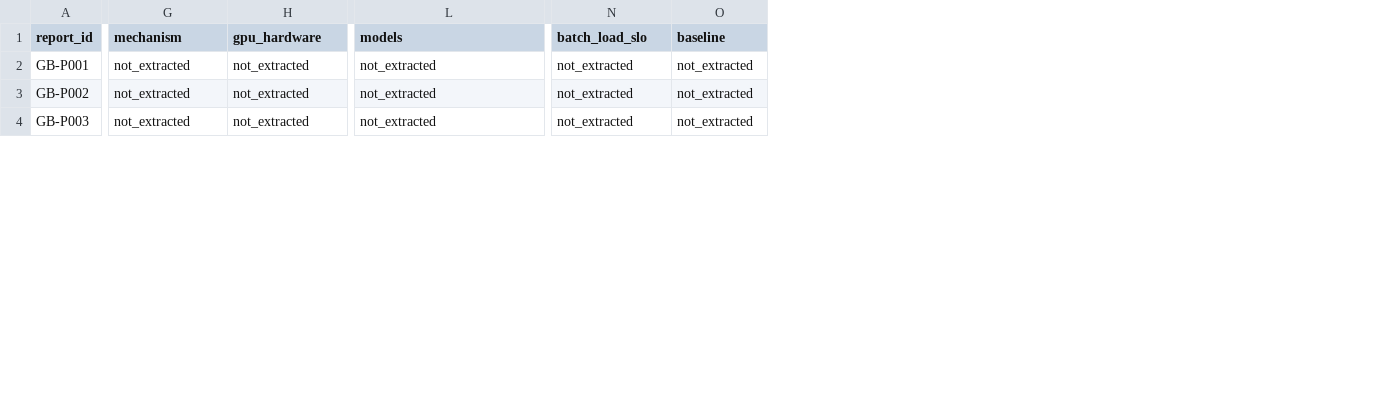
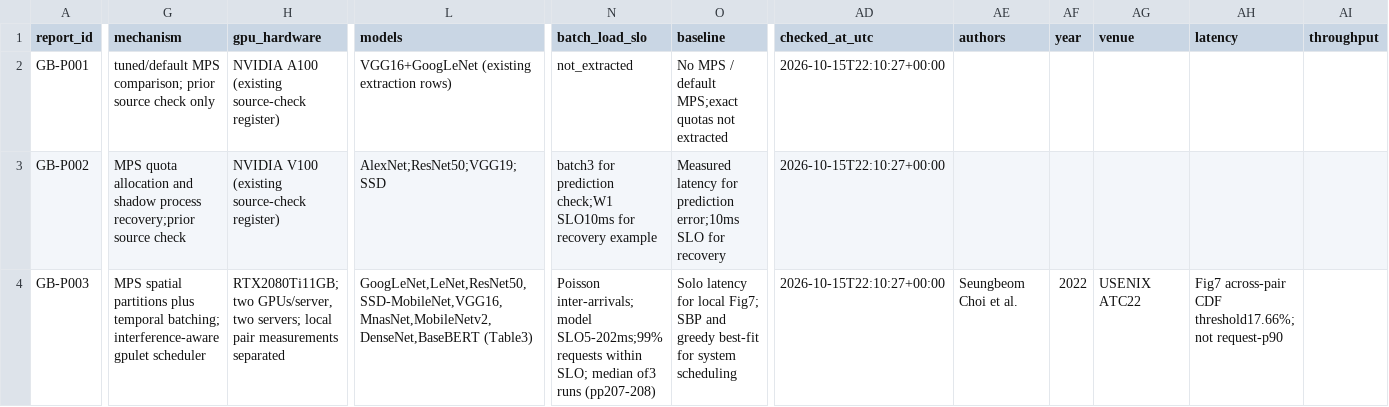
Before and after one commit to Raazia-Imran/os_CEPPPPPP, a CSV file: evidence/study_extraction_form.csv, drawn as a sheet; only a part is shown, gaps mark what is left out; the diff covers the shown part only; the diff names each change by its address in the sheet, - before the commit and + after, or states it on an @@ line.

```diff
--- a/evidence/study_extraction_form.csv
+++ b/evidence/study_extraction_form.csv
+column AD (checked_at_utc), rows 2-4: all 2026-10-15T22:10:27+00:00
+column AE (authors), row 4: Seungbeom Choi et al.
+column AF (year), row 4: 2022
+column AG (venue), row 4: USENIX ATC22
+column AH (latency), row 4: Fig7 across-pair CDF threshold17.66%; not request-p90
+column AI (throughput), empty
-G2 (mechanism): not_extracted
+G2 (mechanism): tuned/default MPS comparison; prior source check only
-H2 (gpu_hardware): not_extracted
+H2 (gpu_hardware): NVIDIA A100 (existing source-check register)
-L2 (models): not_extracted
+L2 (models): VGG16+GoogLeNet (existing extraction rows)
-O2 (baseline): not_extracted
+O2 (baseline): No MPS / default MPS;exact quotas not extracted
-G3 (mechanism): not_extracted
+G3 (mechanism): MPS quota allocation and shadow process recovery;prior source check
-H3 (gpu_hardware): not_extracted
+H3 (gpu_hardware): NVIDIA V100 (existing source-check register)
-L3 (models): not_extracted
+L3 (models): AlexNet;ResNet50;VGG19;SSD
-N3 (batch_load_slo): not_extracted
+N3 (batch_load_slo): batch3 for prediction check;W1 SLO10ms for recovery example
-O3 (baseline): not_extracted
+O3 (baseline): Measured latency for prediction error;10ms SLO for recovery
-G4 (mechanism): not_extracted
+G4 (mechanism): MPS spatial partitions plus temporal batching; interference-aware gpulet scheduler
-H4 (gpu_hardware): not_extracted
+H4 (gpu_hardware): RTX2080Ti11GB; two GPUs/server, two servers; local pair measurements separated
-L4 (models): not_extracted
+L4 (models): GoogLeNet,LeNet,ResNet50,SSD-MobileNet,VGG16,MnasNet,MobileNetv2,DenseNet,BaseBERT (Table3)
-N4 (batch_load_slo): not_extracted
+N4 (batch_load_slo): Poisson inter-arrivals; model SLO5-202ms;99% requests within SLO; median of3 runs (pp207-208)
-O4 (baseline): not_extracted
+O4 (baseline): Solo latency for local Fig7; SBP and greedy best-fit for system scheduling
```
Also changed, not shown: 38 edited cells elsewhere in this file, evidence/quality.csv, evidence/snowballing.csv, 29 other files.
